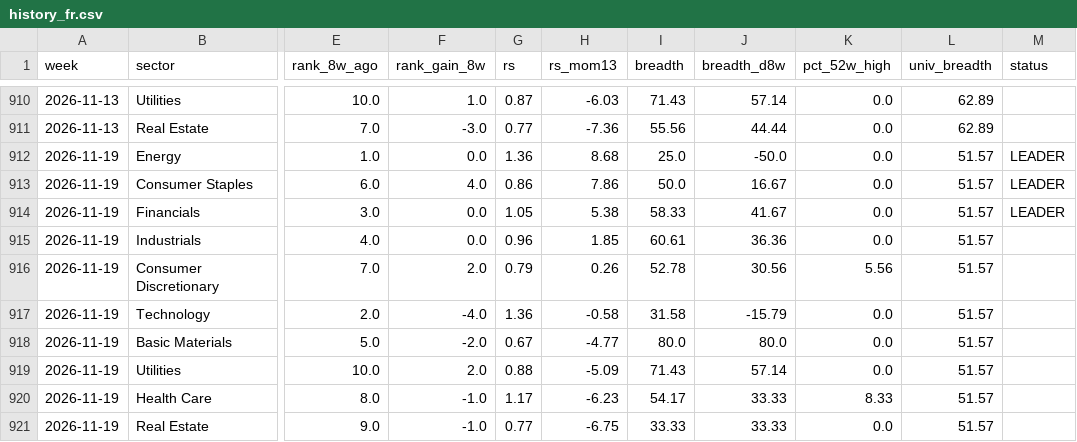
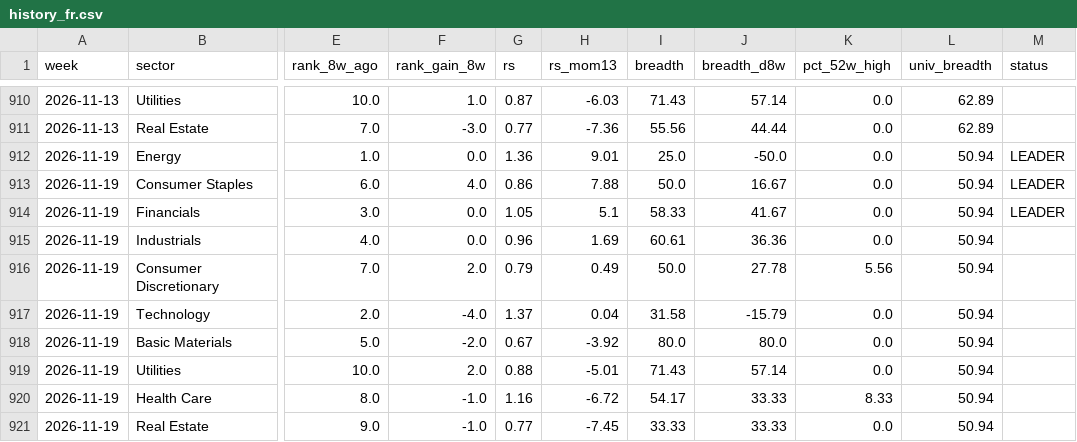
Before and after one commit to BackupBackupFede/ROTATION, a CSV file: history_fr.csv, drawn as a sheet; only a part is shown, gaps mark what is left out; the diff names each change by its address in the sheet, - before the commit and + after, or states it on an @@ line.

```diff
--- a/history_fr.csv
+++ b/history_fr.csv
-H912 (rs_mom13): 8.68
+H912 (rs_mom13): 9.01
-L912:L921 (univ_breadth): 51.57
+L912:L921 (univ_breadth): 50.94
-H913 (rs_mom13): 7.86
+H913 (rs_mom13): 7.88
-H914 (rs_mom13): 5.38
+H914 (rs_mom13): 5.1
-H915 (rs_mom13): 1.85
+H915 (rs_mom13): 1.69
-H916 (rs_mom13): 0.26
+H916 (rs_mom13): 0.49
-I916 (breadth): 52.78
+I916 (breadth): 50.0
-J916 (breadth_d8w): 30.56
+J916 (breadth_d8w): 27.78
-G917 (rs): 1.36
+G917 (rs): 1.37
-H917 (rs_mom13): -0.58
+H917 (rs_mom13): 0.04
-H918 (rs_mom13): -4.77
+H918 (rs_mom13): -3.92
-H919 (rs_mom13): -5.09
+H919 (rs_mom13): -5.01
-G920 (rs): 1.17
+G920 (rs): 1.16
-H920 (rs_mom13): -6.23
+H920 (rs_mom13): -6.72
-H921 (rs_mom13): -6.75
+H921 (rs_mom13): -7.45
```
Also changed, not shown: 2 other files.
